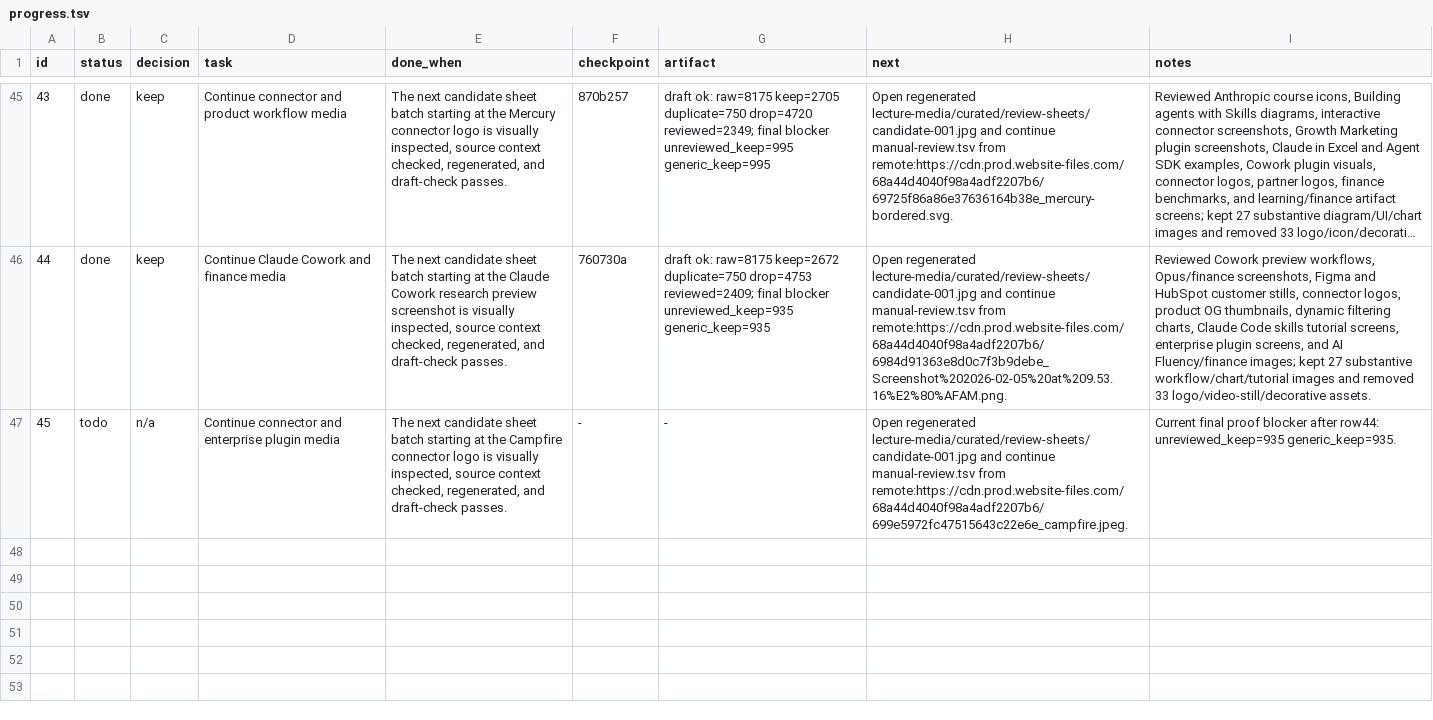
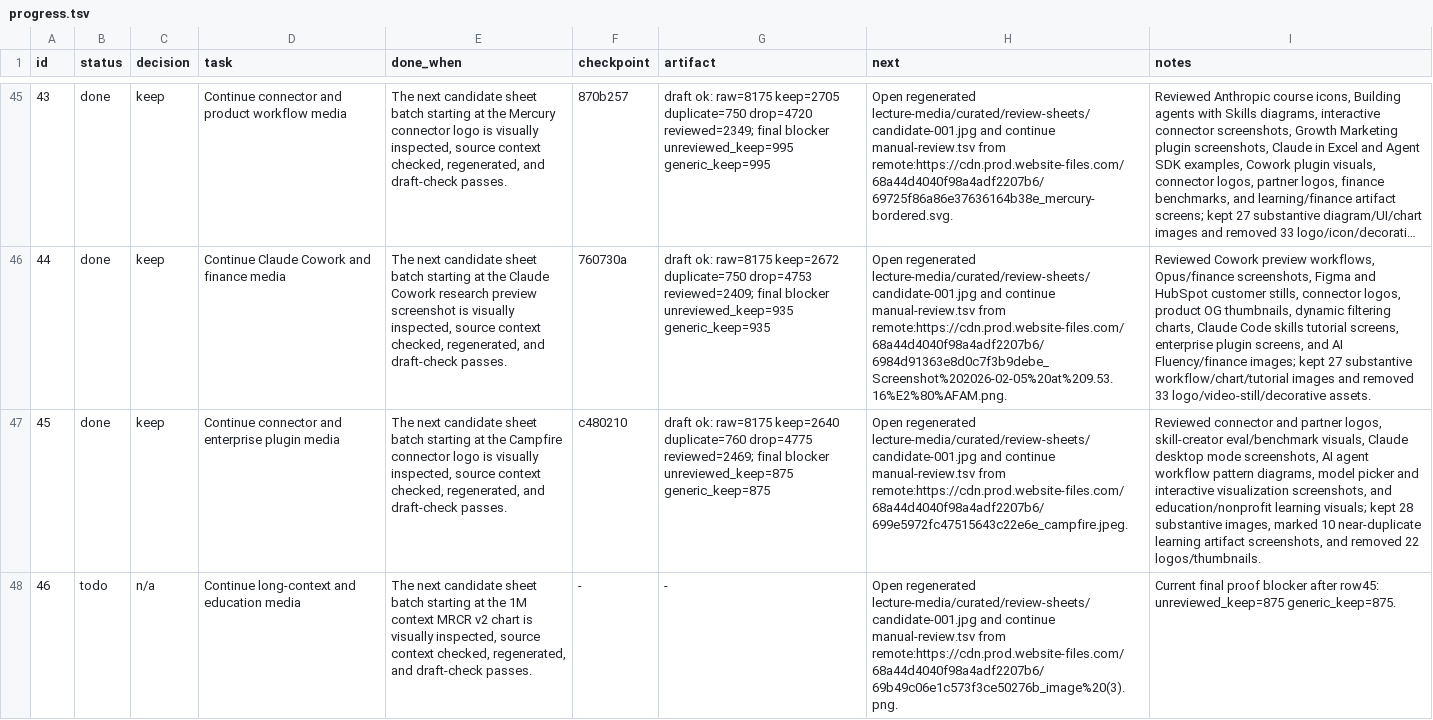
Before and after one commit to ai-native-engineer/anthropic-mirror, a TSV file: progress.tsv, drawn as a sheet; only a part is shown, gaps mark what is left out; long unchanged cells end in …; the diff names each change by its address in the sheet, - before the commit and + after, or states it on an @@ line.

Commit message:
keep: review skills and education media

```diff
--- a/progress.tsv
+++ b/progress.tsv
-B47 (status): todo
+B47 (status): done
-C47 (decision): n/a
+C47 (decision): keep
-F47 (checkpoint): -
+F47 (checkpoint): c480210
-G47 (artifact): -
+G47 (artifact): draft ok: raw=8175 keep=2640 duplicate=760 drop=4775 reviewed=2469; final blocker unreviewed_keep=875 generic_keep=875
-I47 (notes): Current final proof blocker after row44: unreviewed_keep=935 generic_keep=935.
+I47 (notes): Reviewed connector and partner logos, skill-creator eval/benchmark visuals, Claude desktop mode screenshots, AI agent workflow pattern diagrams, model picker and interactive visualization screenshots, and education/nonprofit learning visuals; kept 28 substantive images, marked 10 near-duplicate learning artifact screenshots, and removed 22 logos/thumbnails.
+row 48: 46 | todo | n/a | Continue long-context and education media | The next candidate sheet batch starting at the 1M context MRCR v2 chart is visually inspected, source context checked, regenerated, and draft-check passes. | - | - | Open regenerated lecture-media/curated/review-sheets/candidate-001.jpg and continue manual-review.tsv from remote:https://cdn.prod.website-files.com/68a44d4040f98a4adf2207b6/69b49c06e1c573f3ce50276b_image%20(3).png. | Current final proof blocker after row45: unreviewed_keep=875 generic_keep=875.
```
Also changed, not shown: 36 other files.
